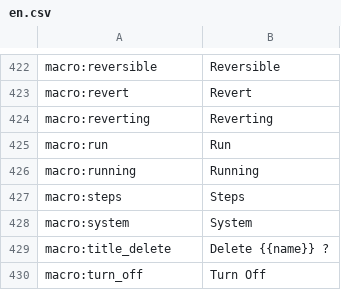
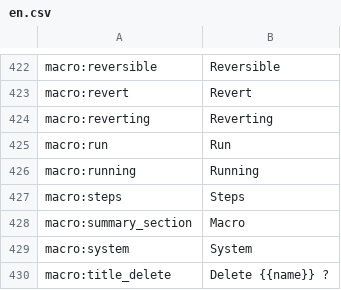
Before and after one commit to reef-pi/reef-pi, a CSV file: front-end/assets/translations/en.csv, drawn as a sheet; only a part is shown, gaps mark what is left out; the shorter side is filled out with more unchanged rows.

Commit message:
[Codex design] Add readable macro step summaries

```diff
--- a/front-end/assets/translations/en.csv
+++ b/front-end/assets/translations/en.csv
@@ -427,2 +427,3 @@ macro:running,Running
 macro:steps,Steps
+macro:summary_section,Macro
 macro:system,System
```
Also changed, not shown: 2 other files.
